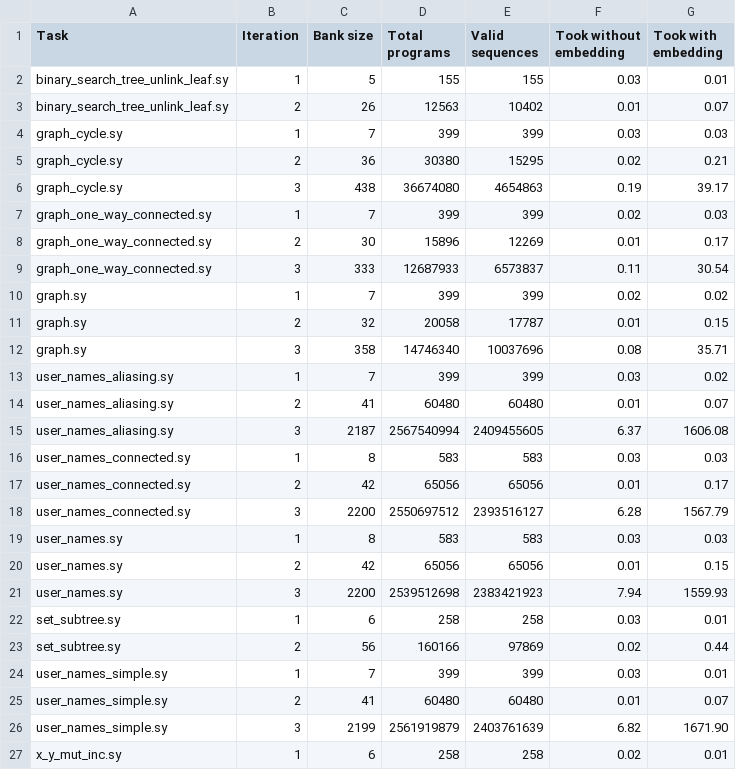
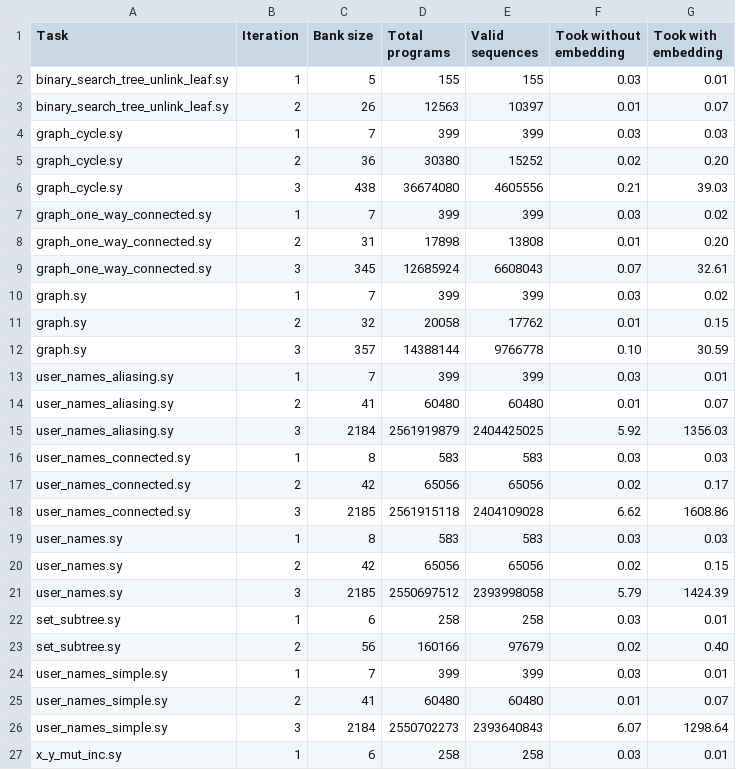
Before and after one commit to DaAnIV/Ruse, a CSV file: experiments/results/ruse_experiments_wide_embedding_results/embedding_overhead_2.csv, drawn as a sheet; only a part is shown; the diff covers the shown part only.

Commit message:
Reran embedding experiments

```diff
--- a/experiments/results/ruse_experiments_wide_embedding_results/embedding_overhead_2.csv
+++ b/experiments/results/ruse_experiments_wide_embedding_results/embedding_overhead_2.csv
@@ -2,26 +2,26 @@ Task,Iteration,Bank size,Total programs,Valid sequences,Took without embedding,T
 binary_search_tree_unlink_leaf.sy,1,5,155,155,0.03,0.01
-binary_search_tree_unlink_leaf.sy,2,26,12563,10402,0.01,0.07
+binary_search_tree_unlink_leaf.sy,2,26,12563,10397,0.01,0.07
 graph_cycle.sy,1,7,399,399,0.03,0.03
-graph_cycle.sy,2,36,30380,15295,0.02,0.21
-graph_cycle.sy,3,438,36674080,4654863,0.19,39.17
-graph_one_way_connected.sy,1,7,399,399,0.02,0.03
-graph_one_way_connected.sy,2,30,15896,12269,0.01,0.17
-graph_one_way_connected.sy,3,333,12687933,6573837,0.11,30.54
-graph.sy,1,7,399,399,0.02,0.02
-graph.sy,2,32,20058,17787,0.01,0.15
-graph.sy,3,358,14746340,10037696,0.08,35.71
-user_names_aliasing.sy,1,7,399,399,0.03,0.02
+graph_cycle.sy,2,36,30380,15252,0.02,0.20
+graph_cycle.sy,3,438,36674080,4605556,0.21,39.03
+graph_one_way_connected.sy,1,7,399,399,0.03,0.02
+graph_one_way_connected.sy,2,31,17898,13808,0.01,0.20
+graph_one_way_connected.sy,3,345,12685924,6608043,0.07,32.61
+graph.sy,1,7,399,399,0.03,0.02
+graph.sy,2,32,20058,17762,0.01,0.15
+graph.sy,3,357,14388144,9766778,0.10,30.59
+user_names_aliasing.sy,1,7,399,399,0.03,0.01
 user_names_aliasing.sy,2,41,60480,60480,0.01,0.07
-user_names_aliasing.sy,3,2187,2567540994,2409455605,6.37,1606.08
+user_names_aliasing.sy,3,2184,2561919879,2404425025,5.92,1356.03
 user_names_connected.sy,1,8,583,583,0.03,0.03
-user_names_connected.sy,2,42,65056,65056,0.01,0.17
-user_names_connected.sy,3,2200,2550697512,2393516127,6.28,1567.79
+user_names_connected.sy,2,42,65056,65056,0.02,0.17
+user_names_connected.sy,3,2185,2561915118,2404109028,6.62,1608.86
 user_names.sy,1,8,583,583,0.03,0.03
-user_names.sy,2,42,65056,65056,0.01,0.15
-user_names.sy,3,2200,2539512698,2383421923,7.94,1559.93
+user_names.sy,2,42,65056,65056,0.02,0.15
+user_names.sy,3,2185,2550697512,2393998058,5.79,1424.39
 set_subtree.sy,1,6,258,258,0.03,0.01
-set_subtree.sy,2,56,160166,97869,0.02,0.44
+set_subtree.sy,2,56,160166,97679,0.02,0.40
 user_names_simple.sy,1,7,399,399,0.03,0.01
 user_names_simple.sy,2,41,60480,60480,0.01,0.07
-user_names_simple.sy,3,2199,2561919879,2403761639,6.82,1671.90
-x_y_mut_inc.sy,1,6,258,258,0.02,0.01
+user_names_simple.sy,3,2184,2550702273,2393640843,6.07,1298.64
+x_y_mut_inc.sy,1,6,258,258,0.03,0.01
```
Also changed, not shown: 1 added row, 1 removed row and 32 edited cells elsewhere in this file, experiments/results/ruse_experiments_graph_embedding_results/embedding_overhead_1.csv, experiments/results/ruse_experiments_graph_embedding_results/embedding_overhead_2.csv, 21 other files.
